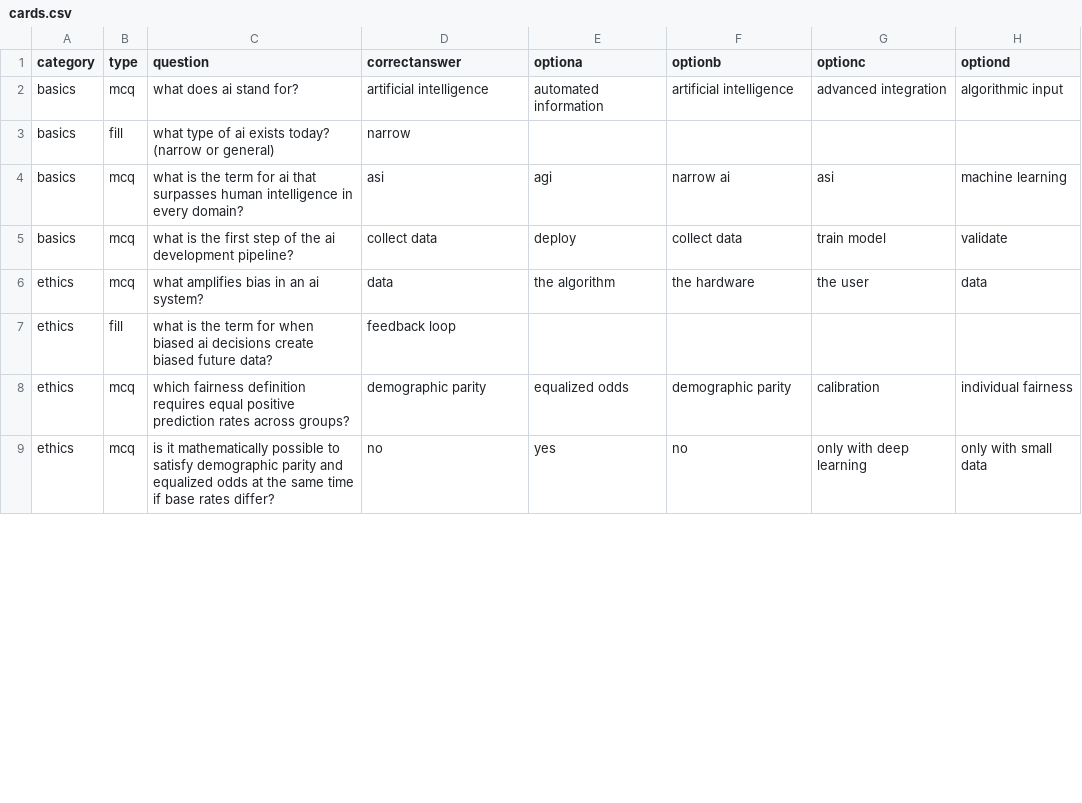
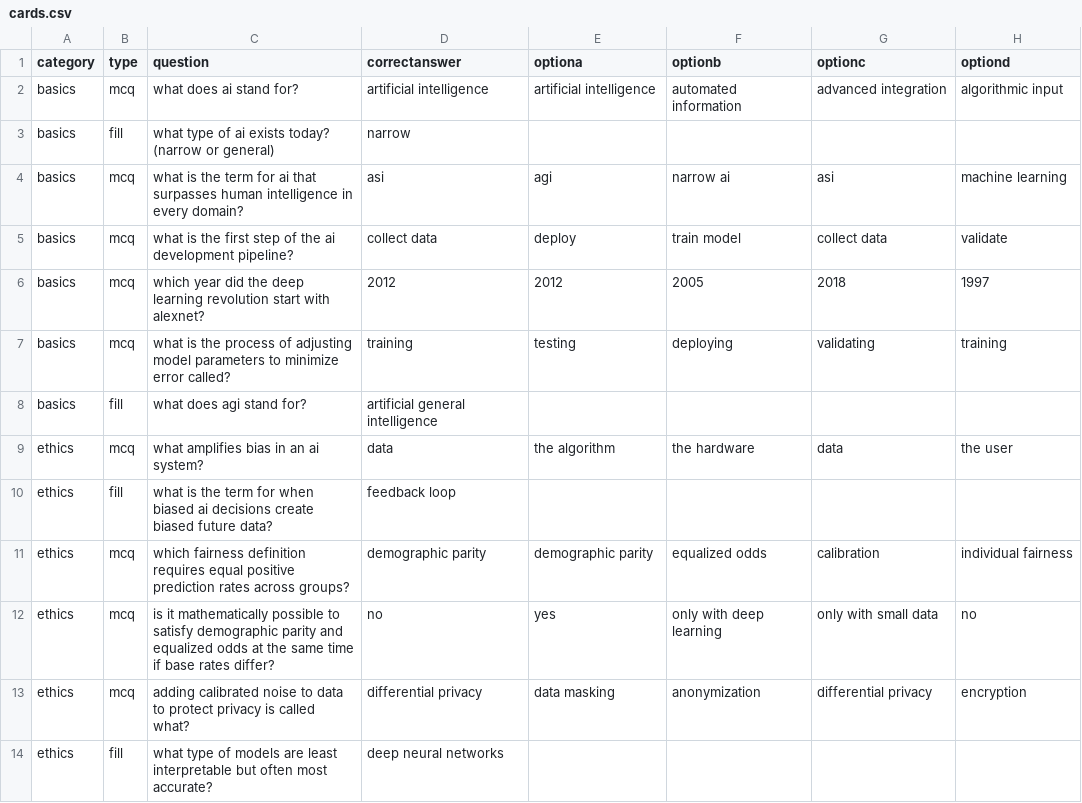
Before and after one commit to ivadebandit/ML-quiz, a CSV file: cards.csv, drawn as a sheet; only a part is shown; the diff covers the shown part only.

Commit message:
add more questions

```diff
--- a/cards.csv
+++ b/cards.csv
@@ -1,9 +1,14 @@
 category,type,question,correctanswer,optiona,optionb,optionc,optiond
-basics,mcq,what does ai stand for?,artificial intelligence,automated information,artificial intelligence,advanced integration,algorithmic input
+basics,mcq,what does ai stand for?,artificial intelligence,artificial intelligence,automated information,advanced integration,algorithmic input
 basics,fill,what type of ai exists today? (narrow or general),narrow,,,,
 basics,mcq,what is the term for ai that surpasses human intelligence in every domain?,asi,agi,narrow ai,asi,machine learning
-basics,mcq,what is the first step of the ai development pipeline?,collect data,deploy,collect data,train model,validate
-ethics,mcq,what amplifies bias in an ai system?,data,the algorithm,the hardware,the user,data
+basics,mcq,what is the first step of the ai development pipeline?,collect data,deploy,train model,collect data,validate
+basics,mcq,which year did the deep learning revolution start with alexnet?,2012,2012,2005,2018,1997
+basics,mcq,what is the process of adjusting model parameters to minimize error called?,training,testing,deploying,validating,training
+basics,fill,what does agi stand for?,artificial general intelligence,,,,
+ethics,mcq,what amplifies bias in an ai system?,data,the algorithm,the hardware,data,the user
 ethics,fill,what is the term for when biased ai decisions create biased future data?,feedback loop,,,,
-ethics,mcq,which fairness definition requires equal positive prediction rates across groups?,demographic parity,equalized odds,demographic parity,calibration,individual fairness
-ethics,mcq,is it mathematically possible to satisfy demographic parity and equalized odds at the same time if base rates differ?,no,yes,no,only with deep learning,only with small data
+ethics,mcq,which fairness definition requires equal positive prediction rates across groups?,demographic parity,demographic parity,equalized odds,calibration,individual fairness
+ethics,mcq,is it mathematically possible to satisfy demographic parity and equalized odds at the same time if base rates differ?,no,yes,only with deep learning,only with small data,no
+ethics,mcq,adding calibrated noise to data to protect privacy is called what?,differential privacy,data masking,anonymization,differential privacy,encryption
+ethics,fill,what type of models are least interpretable but often most accurate?,deep neural networks,,,,
```
Also changed, not shown: 9 added rows and 15 edited cells elsewhere in this file, 1 other file.
